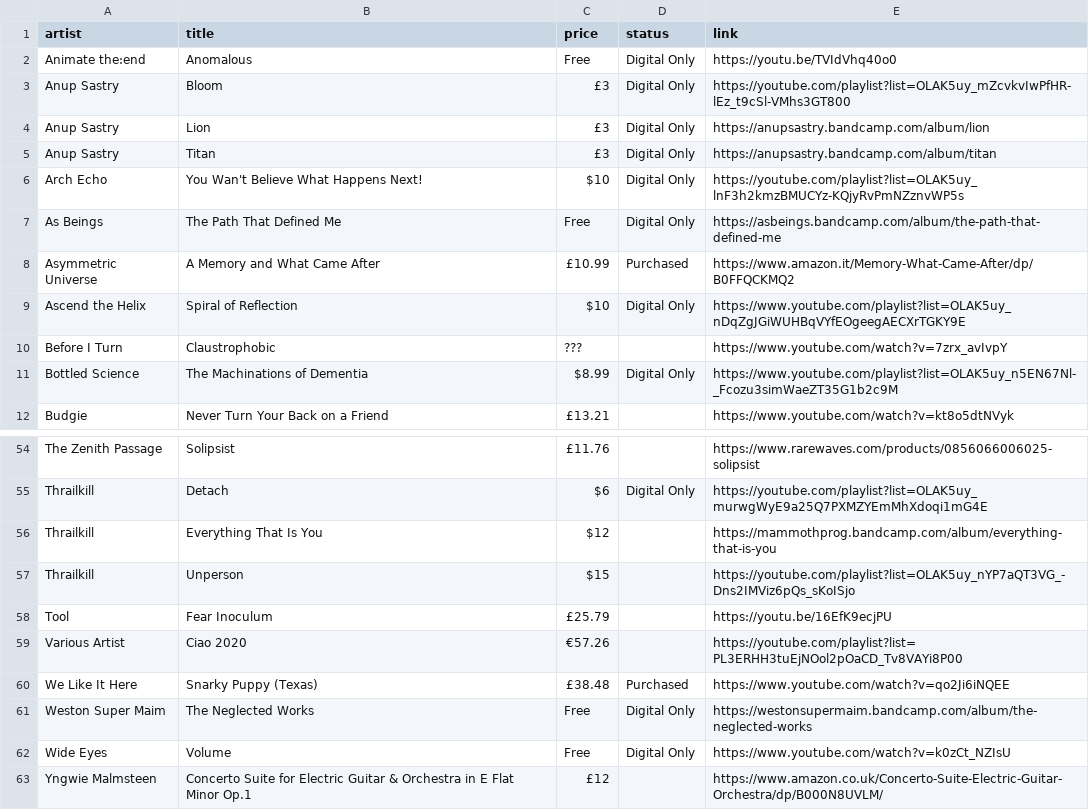
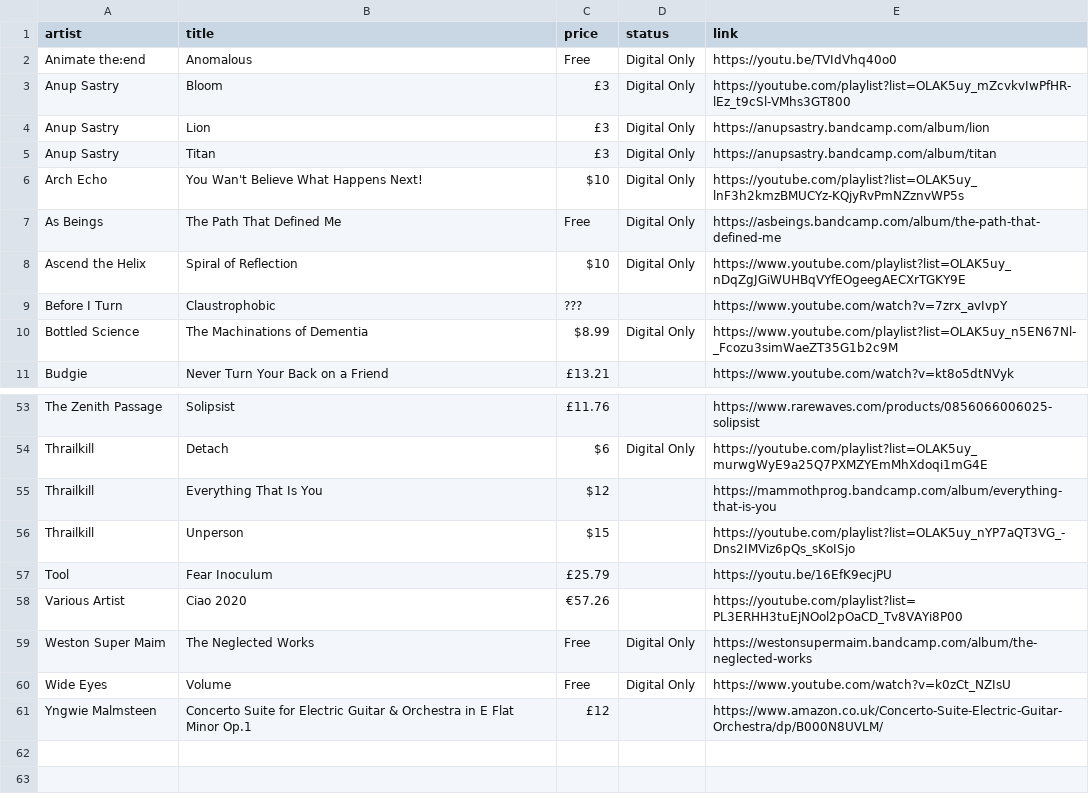
Before and after one commit to benkio/benkio.github.io, a CSV file: data/wantedAlbums.csv, drawn as a sheet; only a part is shown, gaps mark what is left out.

Commit message:
➕ albums

```diff
--- a/data/wantedAlbums.csv
+++ b/data/wantedAlbums.csv
@@ -7,3 +7,2 @@ Arch Echo,You Wan't Believe What Happens Next!,$10,Digital Only,https://youtube.
 As Beings,The Path That Defined Me,Free,Digital Only,https://asbeings.bandcamp.com/album/the-path-that-defined-me
-Asymmetric Universe,A Memory and What Came After,£10.99,Purchased,https://www.amazon.it/Memory-What-Came-After/dp/B0FFQCKMQ2
 Ascend the Helix,Spiral of Reflection,$10,Digital Only,https://www.youtube.com/playlist?list=OLAK5uy_nDqZgJGiWUHBqVYfEOgeegAECXrTGKY9E
@@ -59,3 +58,2 @@ Tool,Fear Inoculum,£25.79,,https://youtu.be/16EfK9ecjPU
 Various Artist,Ciao 2020,€57.26,,https://youtube.com/playlist?list=PL3ERHH3tuEjNOol2pOaCD_Tv8VAYi8P00
-We Like It Here,Snarky Puppy (Texas),£38.48,Purchased,https://www.youtube.com/watch?v=qo2Ji6iNQEE
 Weston Super Maim,The Neglected Works,Free,Digital Only,https://westonsupermaim.bandcamp.com/album/the-neglected-works
```
Also changed, not shown: data/albums.csv, 1 other file.
